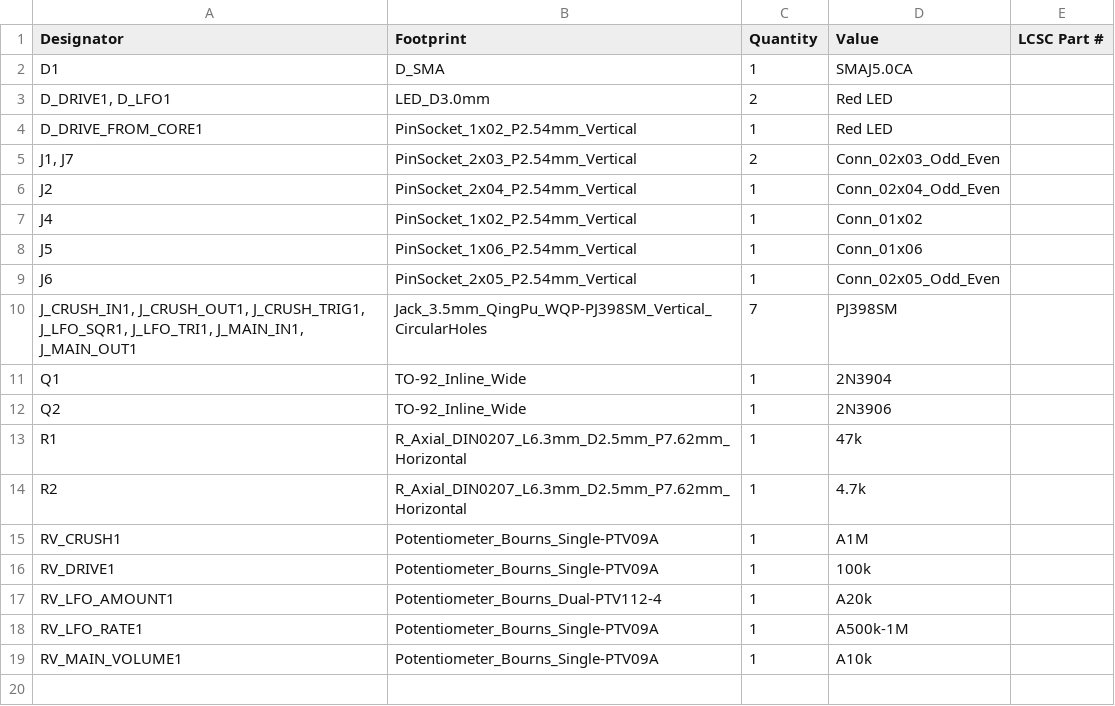
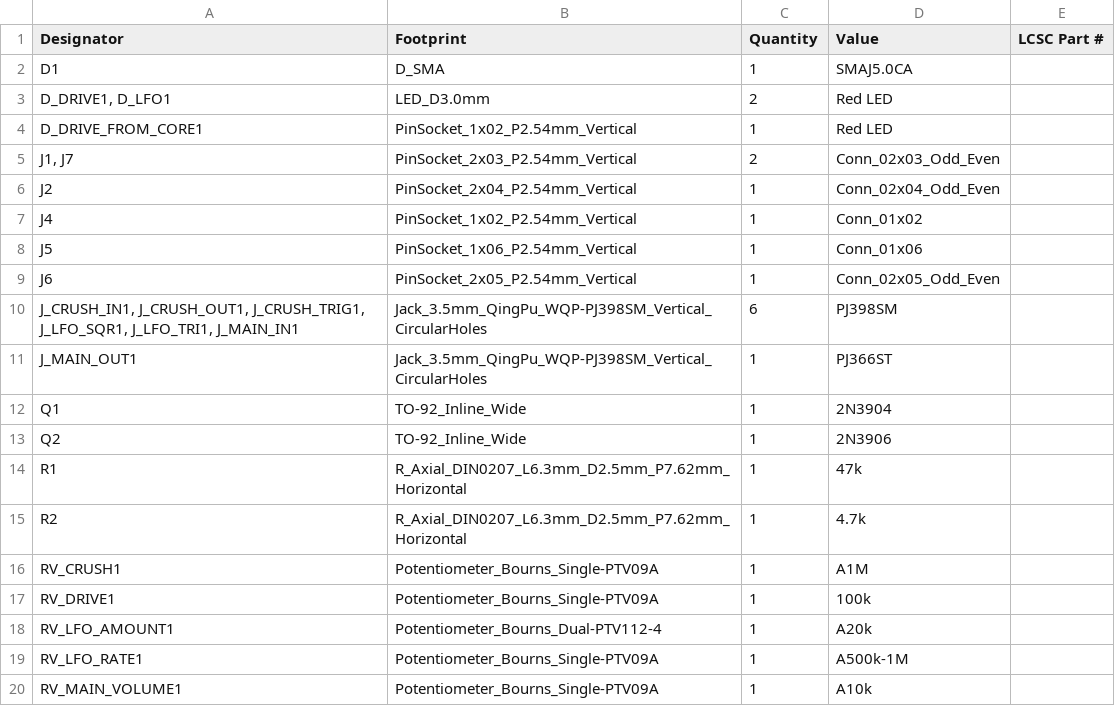
Before and after one commit to shmoergh/moduleur, a CSV file: modules/06-utils-output/electronics/ui/production/bom.csv, drawn as a sheet.

Commit message:
Re-generated all production files
Nothing changed, but regenerated production files for next batch order.

```diff
--- a/modules/06-utils-output/electronics/ui/production/bom.csv
+++ b/modules/06-utils-output/electronics/ui/production/bom.csv
@@ -9,3 +9,4 @@ J5,PinSocket_1x06_P2.54mm_Vertical,1,Conn_01x06,
 J6,PinSocket_2x05_P2.54mm_Vertical,1,Conn_02x05_Odd_Even,
-"J_CRUSH_IN1, J_CRUSH_OUT1, J_CRUSH_TRIG1, J_LFO_SQR1, J_LFO_TRI1, J_MAIN_IN1, J_MAIN_OUT1",Jack_3.5mm_QingPu_WQP-PJ398SM_Vertical_CircularHoles,7,PJ398SM,
+"J_CRUSH_IN1, J_CRUSH_OUT1, J_CRUSH_TRIG1, J_LFO_SQR1, J_LFO_TRI1, J_MAIN_IN1",Jack_3.5mm_QingPu_WQP-PJ398SM_Vertical_CircularHoles,6,PJ398SM,
+J_MAIN_OUT1,Jack_3.5mm_QingPu_WQP-PJ398SM_Vertical_CircularHoles,1,PJ366ST,
 Q1,TO-92_Inline_Wide,1,2N3904,
```
Also changed, not shown: 51 other files.
